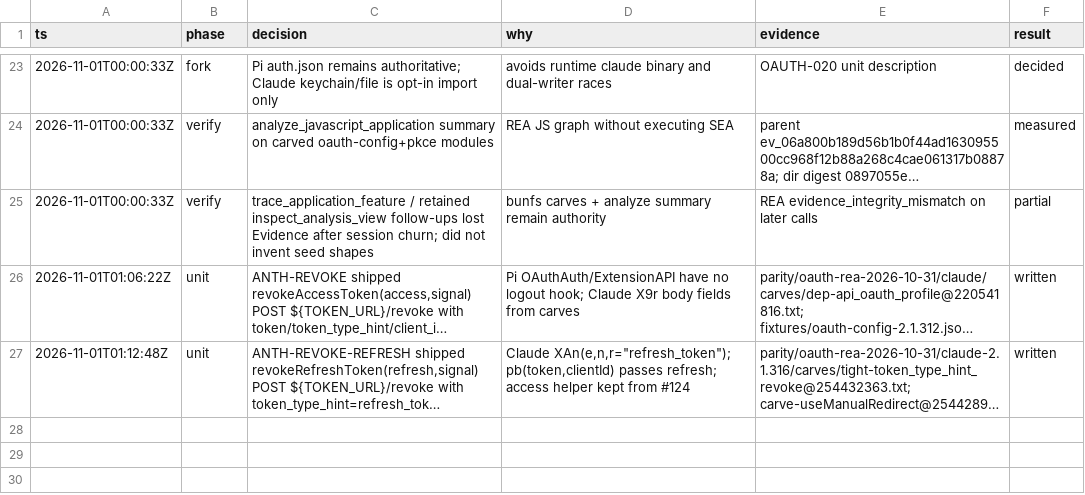
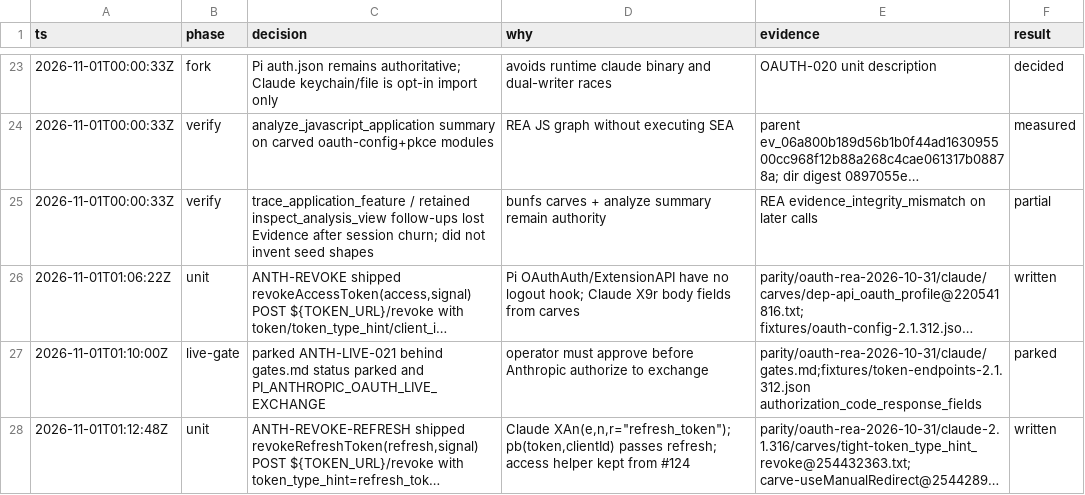
Before and after one commit to just-joshn/pi-customizations, a TSV file: parity/oauth-rea-2026-10-31/claude/decisions.tsv, drawn as a sheet; only a part is shown, gaps mark what is left out; long unchanged cells end in …; the diff names each change by its address in the sheet, - before the commit and + after, or states it on an @@ line.

```diff
--- a/parity/oauth-rea-2026-10-31/claude/decisions.tsv
+++ b/parity/oauth-rea-2026-10-31/claude/decisions.tsv
+row 27: 2026-11-01T01:10:00Z | live-gate | parked ANTH-LIVE-021 behind gates.md status parked and PI_ANTHROPIC_OAUTH_LIVE_EXCHANGE | operator must approve before Anthropic authorize to exchange | parity/oauth-rea-2026-10-31/claude/gates.md;fixtures/token-endpoints-2.1.312.json authorization_code_response_fields | parked
```
Also changed, not shown: extensions/pi-anthropic-oauth/docs/decisions.tsv, parity/oauth-rea-2026-10-31/decisions.tsv, 12 other files.
